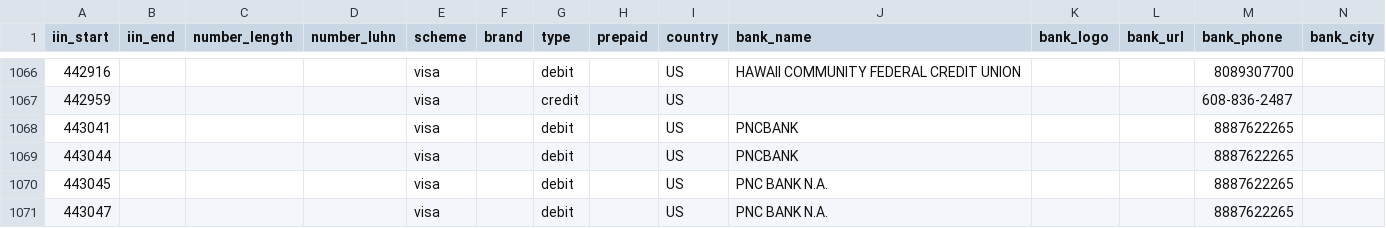
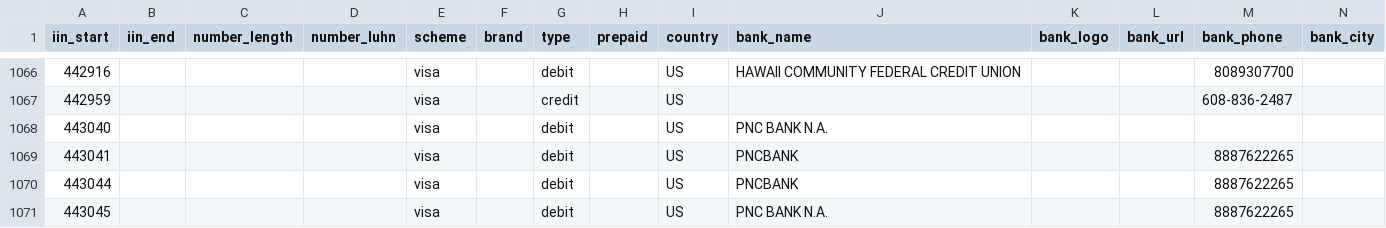
Before and after one commit to binlist/data, a CSV file: ranges.csv, drawn as a sheet; only a part is shown, gaps mark what is left out; the shorter side is filled out with more unchanged rows.

Commit message:
443040 PNC BANK N.A.

```diff
--- a/ranges.csv
+++ b/ranges.csv
@@ -1067,2 +1067,3 @@ iin_start,iin_end,number_length,number_luhn,scheme,brand,type,prepaid,country,ba
 442959,,,,visa,,credit,,US,,,,608-836-2487,
+443040,,,,visa,,debit,,US,PNC BANK N.A.,,,,
 443041,,,,visa,,debit,,US,PNCBANK,,,8887622265,
```
